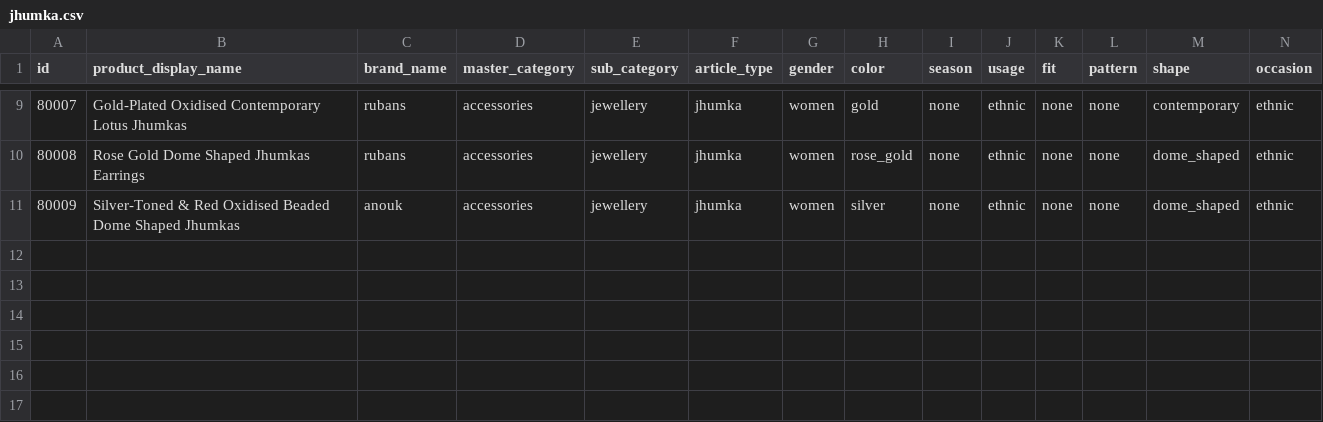
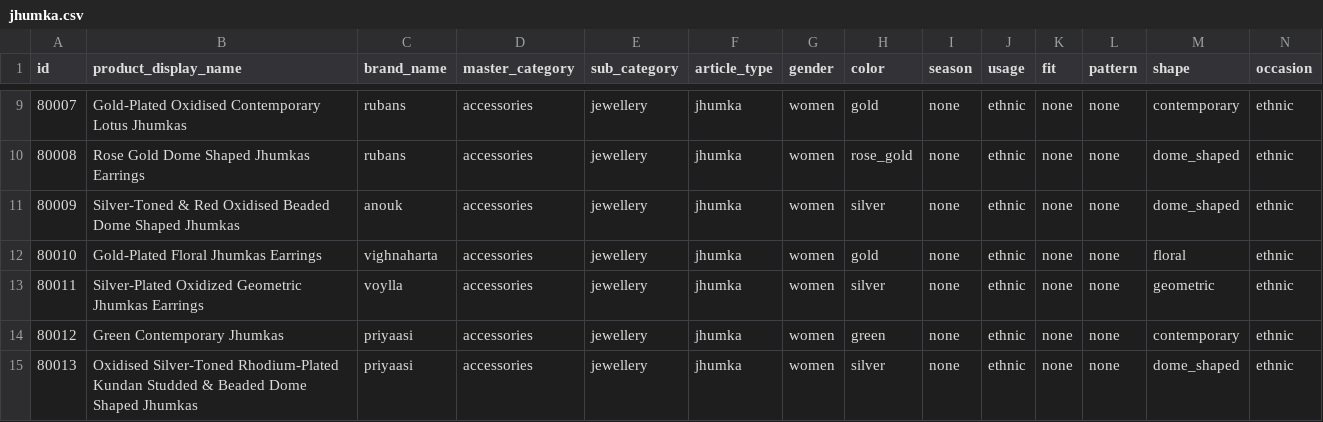
Before and after one commit to AyushUnleashed/flipkart-grid-5, a CSV file: dataset/jhumka.csv, drawn as a sheet; only a part is shown, gaps mark what is left out; rows hold the shown columns only; the diff names each change by its address in the sheet, - before the commit and + after, or states it on an @@ line.

Commit message:
modified:   dataset/jhumka.csv

```diff
--- a/dataset/jhumka.csv
+++ b/dataset/jhumka.csv
+row 12: 80010 | Gold-Plated Floral Jhumkas Earrings | vighnaharta | accessories | jewellery | jhumka | women | gold | none | ethnic | none | none | floral | ethnic
+row 13: 80011 | Silver-Plated Oxidized Geometric Jhumkas Earrings | voylla | accessories | jewellery | jhumka | women | silver | none | ethnic | none | none | geometric | ethnic
+row 14: 80012 | Green Contemporary Jhumkas | priyaasi | accessories | jewellery | jhumka | women | green | none | ethnic | none | none | contemporary | ethnic
+row 15: 80013 | Oxidised Silver-Toned Rhodium-Plated Kundan Studded & Beaded Dome Shaped Jhumkas | priyaasi | accessories | jewellery | jhumka | women | silver | none | ethnic | none | none | dome_shaped | ethnic
```
